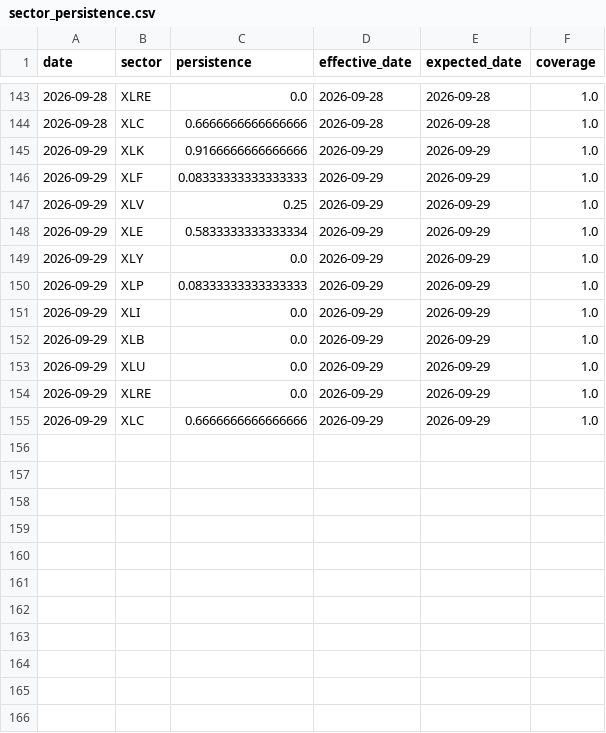
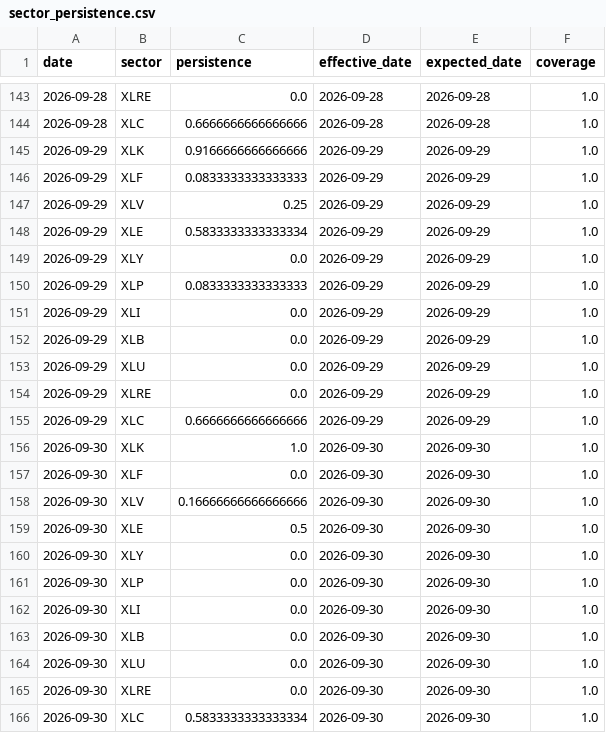
Before and after one commit to bledabladis-png/radar-cazador-silencioso, a CSV file: outputs/history/sector_persistence.csv, drawn as a sheet; only a part is shown, gaps mark what is left out.

```diff
--- a/outputs/history/sector_persistence.csv
+++ b/outputs/history/sector_persistence.csv
@@ -145,3 +145,3 @@ date,sector,persistence,effective_date,expected_date,coverage
 2026-09-29,XLK,0.9166666666666666,2026-09-29,2026-09-29,1.0
-2026-09-29,XLF,0.08333333333333333,2026-09-29,2026-09-29,1.0
+2026-09-29,XLF,0.0833333333333333,2026-09-29,2026-09-29,1.0
 2026-09-29,XLV,0.25,2026-09-29,2026-09-29,1.0
@@ -149,3 +149,3 @@ date,sector,persistence,effective_date,expected_date,coverage
 2026-09-29,XLY,0.0,2026-09-29,2026-09-29,1.0
-2026-09-29,XLP,0.08333333333333333,2026-09-29,2026-09-29,1.0
+2026-09-29,XLP,0.0833333333333333,2026-09-29,2026-09-29,1.0
 2026-09-29,XLI,0.0,2026-09-29,2026-09-29,1.0
@@ -155 +155,12 @@ date,sector,persistence,effective_date,expected_date,coverage
 2026-09-29,XLC,0.6666666666666666,2026-09-29,2026-09-29,1.0
+2026-09-30,XLK,1.0,2026-09-30,2026-09-30,1.0
+2026-09-30,XLF,0.0,2026-09-30,2026-09-30,1.0
+2026-09-30,XLV,0.16666666666666666,2026-09-30,2026-09-30,1.0
+2026-09-30,XLE,0.5,2026-09-30,2026-09-30,1.0
+2026-09-30,XLY,0.0,2026-09-30,2026-09-30,1.0
+2026-09-30,XLP,0.0,2026-09-30,2026-09-30,1.0
+2026-09-30,XLI,0.0,2026-09-30,2026-09-30,1.0
+2026-09-30,XLB,0.0,2026-09-30,2026-09-30,1.0
+2026-09-30,XLU,0.0,2026-09-30,2026-09-30,1.0
+2026-09-30,XLRE,0.0,2026-09-30,2026-09-30,1.0
+2026-09-30,XLC,0.5833333333333334,2026-09-30,2026-09-30,1.0
```
Also changed, not shown: outputs/history/leader_representativeness.csv, outputs/history/sector_correlation_summary.csv, 22 other files.
